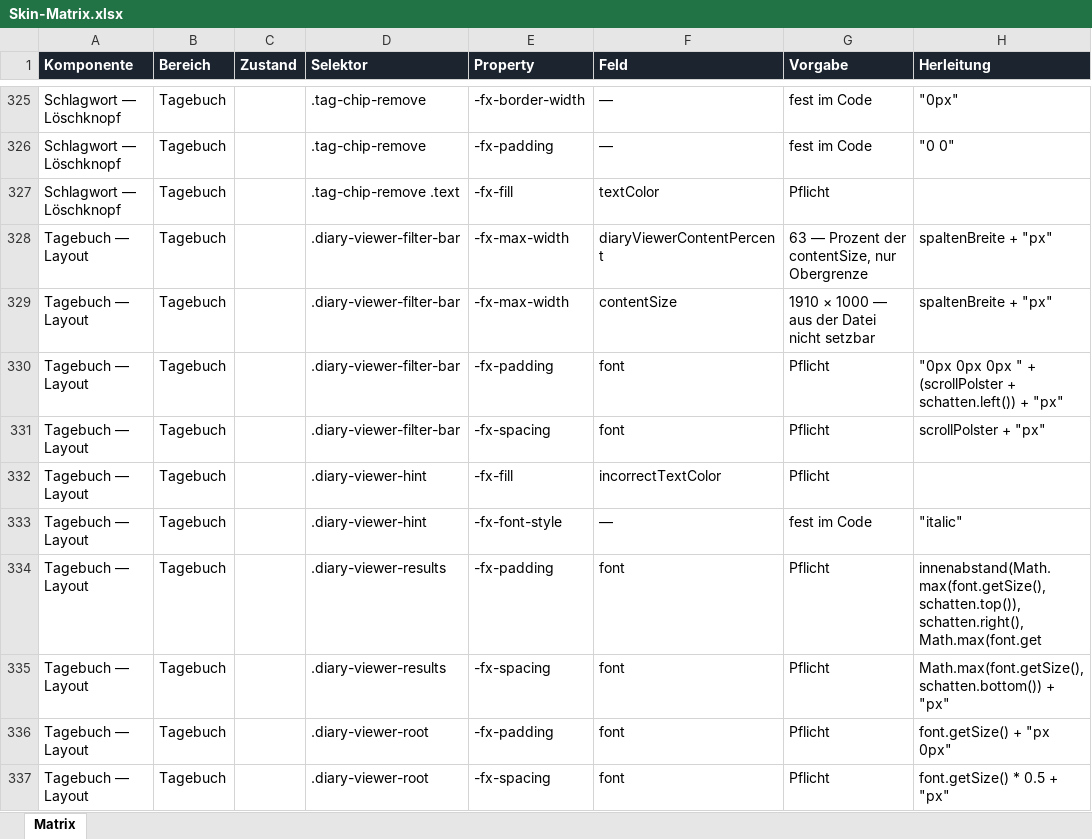
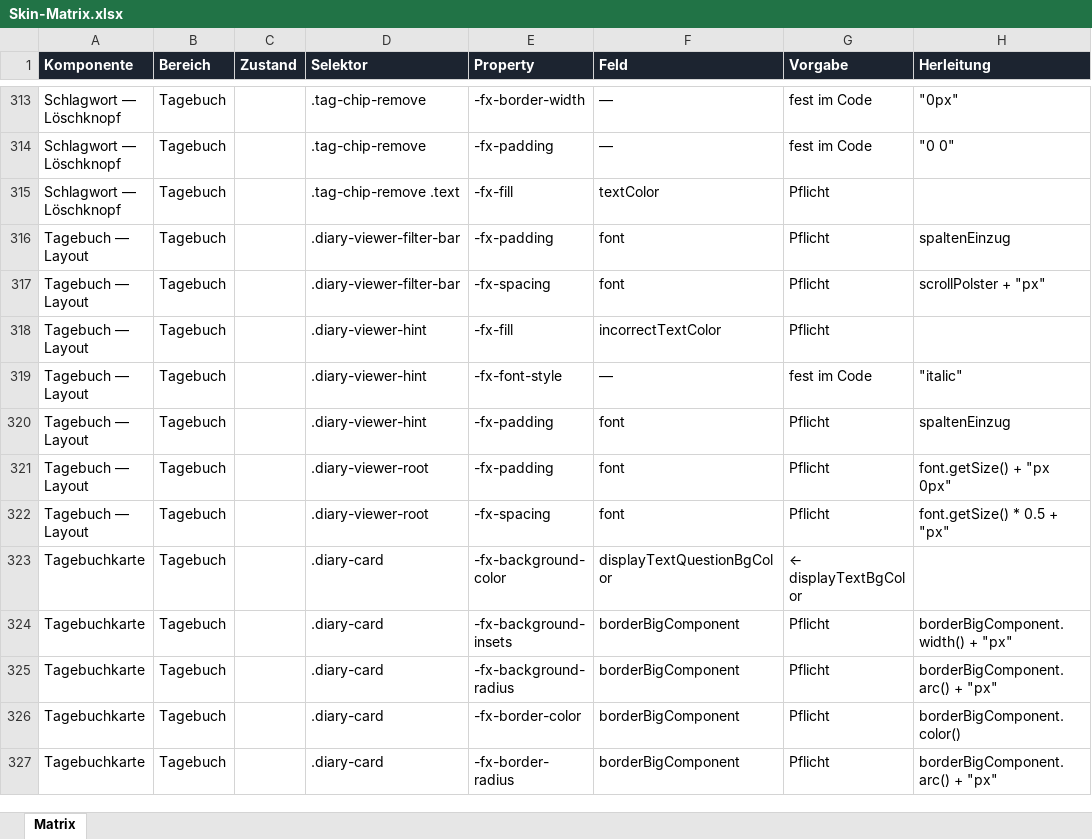
Before and after one commit to Perminides/ThosSuite, an Excel workbook: docs/skin/Skin-Matrix.xlsx, sheet Matrix, drawn as a sheet; only a part is shown, gaps mark what is left out; the shorter side is filled out with more unchanged rows; values as stored, in another font and other column widths than the file's, no borders; removed rows and columns are numbered as before the commit, all else as after; the diff covers the shown part only; the diff names each change by its address in the sheet, - before the commit and + after, or states it on an @@ line.

```diff
--- a/docs/skin/Skin-Matrix.xlsx (sheet Matrix)
+++ b/docs/skin/Skin-Matrix.xlsx (sheet Matrix)
-row 328: Tagebuch — Layout | Tagebuch |  | .diary-viewer-filter-bar | -fx-max-width | diaryViewerContentPercent | 63 — Prozent der contentSize, nur Obergrenze | spaltenBreite + "px"
-row 329: Tagebuch — Layout | Tagebuch |  | .diary-viewer-filter-bar | -fx-max-width | contentSize | 1910 × 1000 — aus der Datei nicht setzbar | spaltenBreite + "px"
-H316 (Herleitung): "0px 0px 0px " + (scrollPolster + schatten.left()) + "px"
+H316 (Herleitung): spaltenEinzug
-D320 (Selektor): .diary-viewer-results
+D320 (Selektor): .diary-viewer-hint
-H320 (Herleitung): innenabstand(Math.max(font.getSize(), schatten.top()), schatten.right(), Math.max(font.get
+H320 (Herleitung): spaltenEinzug
-row 335: Tagebuch — Layout | Tagebuch |  | .diary-viewer-results | -fx-spacing | font | Pflicht | Math.max(font.getSize(), schatten.bottom()) + "px"
```
Also changed, not shown: 6 added rows, 18 removed rows and 2 moved rows elsewhere in this sheet, 16 other files.
